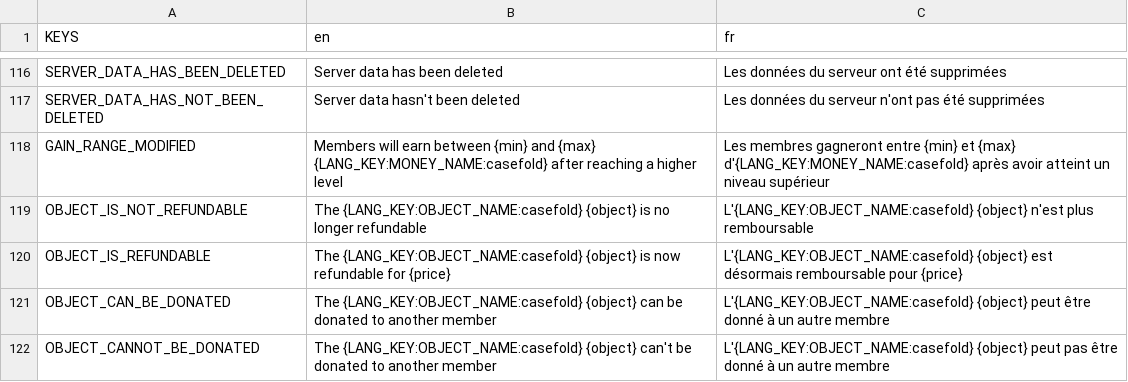
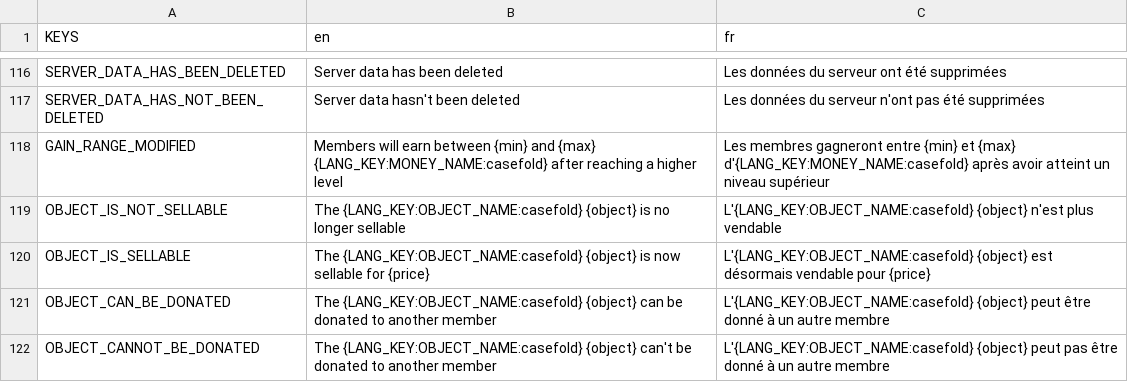
Before and after one commit to Dams4K/CoordBot, a CSV file: lang/lang.csv, drawn as a sheet; only a part is shown, gaps mark what is left out.

Commit message:
from refund to sell

```diff
--- a/lang/lang.csv
+++ b/lang/lang.csv
@@ -122,4 +122,4 @@ SERVER_DATA_HAS_NOT_BEEN_DELETED,Server data hasn't been deleted,Les données du
 GAIN_RANGE_MODIFIED,Members will earn between {min} and {max} {LANG_KEY:MONEY_NAME:casefold} after reaching a higher level,Les membres gagneront entre {min} et {max} d'{LANG_KEY:MONEY_NAME:casefold} après avoir atteint un niveau supérieur
-OBJECT_IS_NOT_REFUNDABLE,The {LANG_KEY:OBJECT_NAME:casefold} {object} is no longer refundable,L'{LANG_KEY:OBJECT_NAME:casefold} {object} n'est plus remboursable
-OBJECT_IS_REFUNDABLE,The {LANG_KEY:OBJECT_NAME:casefold} {object} is now refundable for {price},L'{LANG_KEY:OBJECT_NAME:casefold} {object} est désormais remboursable pour {price}
+OBJECT_IS_NOT_SELLABLE,The {LANG_KEY:OBJECT_NAME:casefold} {object} is no longer sellable,L'{LANG_KEY:OBJECT_NAME:casefold} {object} n'est plus vendable
+OBJECT_IS_SELLABLE,The {LANG_KEY:OBJECT_NAME:casefold} {object} is now sellable for {price},L'{LANG_KEY:OBJECT_NAME:casefold} {object} est désormais vendable pour {price}
 OBJECT_CAN_BE_DONATED,The {LANG_KEY:OBJECT_NAME:casefold} {object} can be donated to another member,L'{LANG_KEY:OBJECT_NAME:casefold} {object} peut être donné à un autre membre
```
Also changed, not shown: 3 other files.
